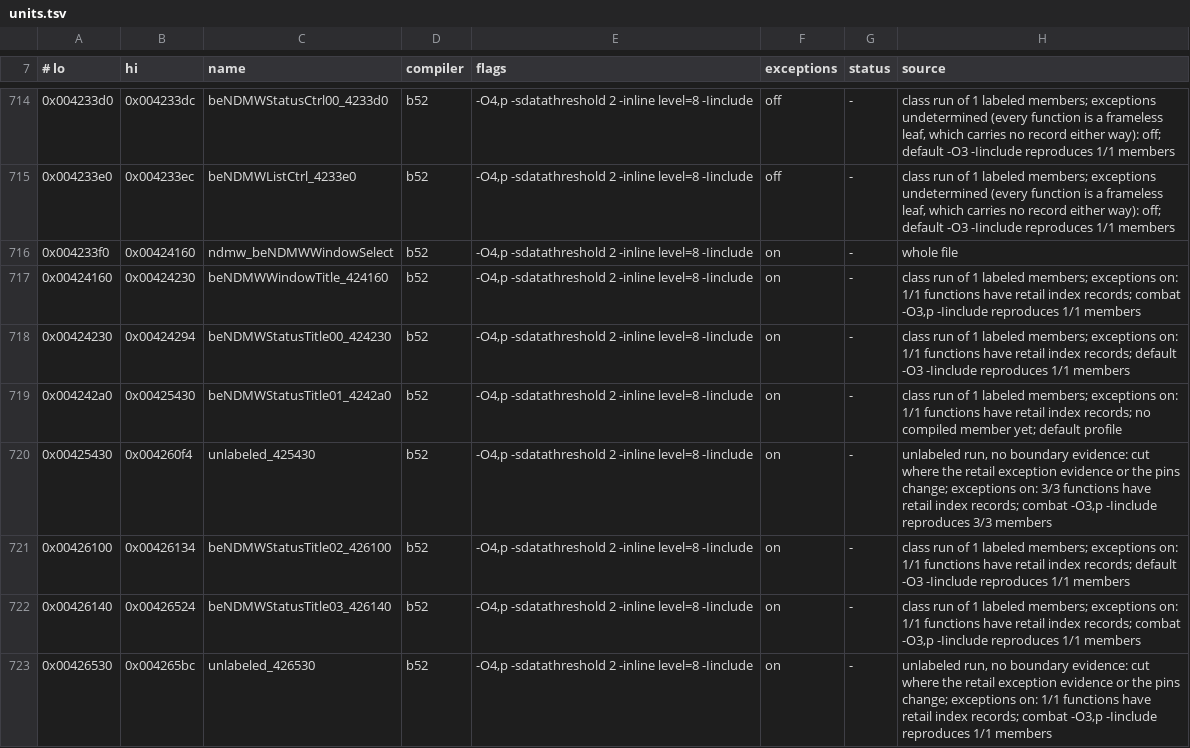
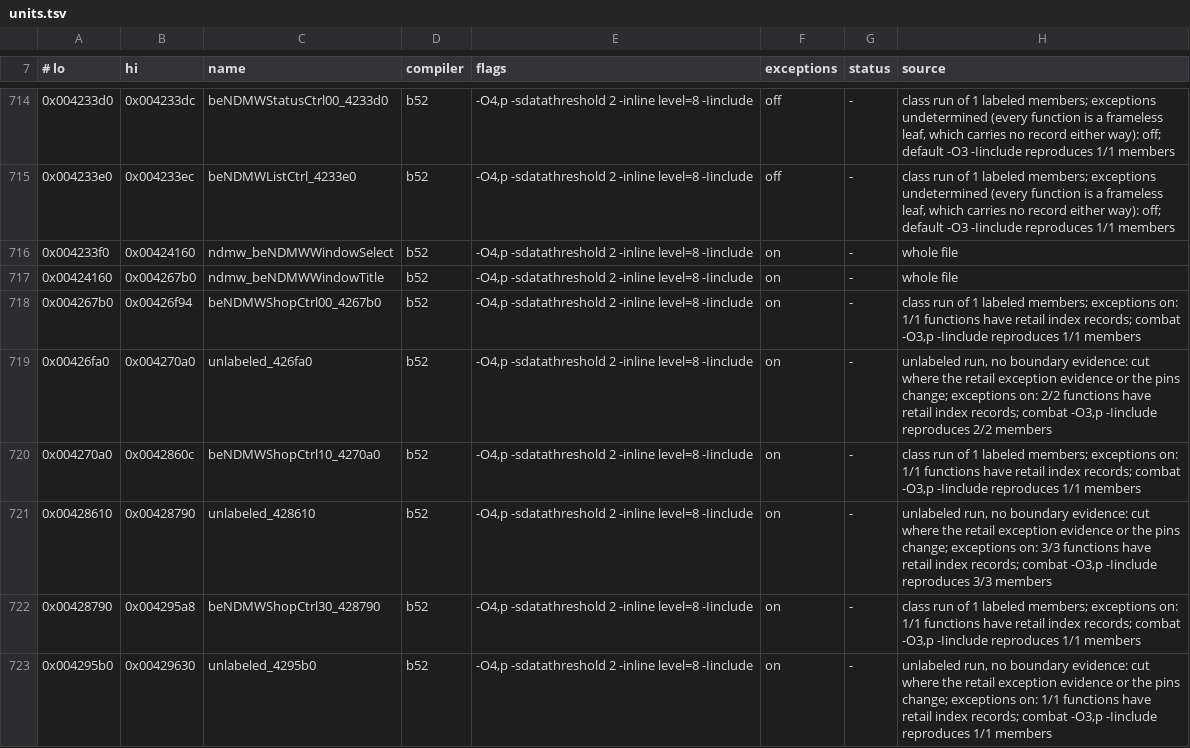
Before and after one commit to crashbashash/DW4_Decomp, a TSV file: config/SLUS-20836/units.tsv, drawn as a sheet; only a part is shown, gaps mark what is left out; the shorter side is filled out with more unchanged rows; the diff covers the shown part only.

```diff
--- a/config/SLUS-20836/units.tsv
+++ b/config/SLUS-20836/units.tsv
@@ -716,8 +716,2 @@
 0x004233f0	0x00424160	ndmw_beNDMWWindowSelect	b52	-O4,p -sdatathreshold 2 -inline level=8 -Iinclude	on	-	whole file
-0x00424160	0x00424230	beNDMWWindowTitle_424160	b52	-O4,p -sdatathreshold 2 -inline level=8 -Iinclude	on	-	class run of 1 labeled members; exceptions on: 1/1 functions have retail index records; combat -O3,p -Iinclude reproduces 1/1 members
-0x00424230	0x00424294	beNDMWStatusTitle00_424230	b52	-O4,p -sdatathreshold 2 -inline level=8 -Iinclude	on	-	class run of 1 labeled members; exceptions on: 1/1 functions have retail index records; default -O3 -Iinclude reproduces 1/1 members
-0x004242a0	0x00425430	beNDMWStatusTitle01_4242a0	b52	-O4,p -sdatathreshold 2 -inline level=8 -Iinclude	on	-	class run of 1 labeled members; exceptions on: 1/1 functions have retail index records; no compiled member yet; default profile
-0x00425430	0x004260f4	unlabeled_425430	b52	-O4,p -sdatathreshold 2 -inline level=8 -Iinclude	on	-	unlabeled run, no boundary evidence: cut where the retail exception evidence or the pins change; exceptions on: 3/3 functions have retail index records; combat -O3,p -Iinclude reproduces 3/3 members
-0x00426100	0x00426134	beNDMWStatusTitle02_426100	b52	-O4,p -sdatathreshold 2 -inline level=8 -Iinclude	on	-	class run of 1 labeled members; exceptions on: 1/1 functions have retail index records; default -O3 -Iinclude reproduces 1/1 members
-0x00426140	0x00426524	beNDMWStatusTitle03_426140	b52	-O4,p -sdatathreshold 2 -inline level=8 -Iinclude	on	-	class run of 1 labeled members; exceptions on: 1/1 functions have retail index records; combat -O3,p -Iinclude reproduces 1/1 members
-0x00426530	0x004265bc	unlabeled_426530	b52	-O4,p -sdatathreshold 2 -inline level=8 -Iinclude	on	-	unlabeled run, no boundary evidence: cut where the retail exception evidence or the pins change; exceptions on: 1/1 functions have retail index records; combat -O3,p -Iinclude reproduces 1/1 members
+0x00424160	0x004267b0	ndmw_beNDMWWindowTitle	b52	-O4,p -sdatathreshold 2 -inline level=8 -Iinclude	on	-	whole file
```
Also changed, not shown: 6 removed rows elsewhere in this file, 19 other files.
